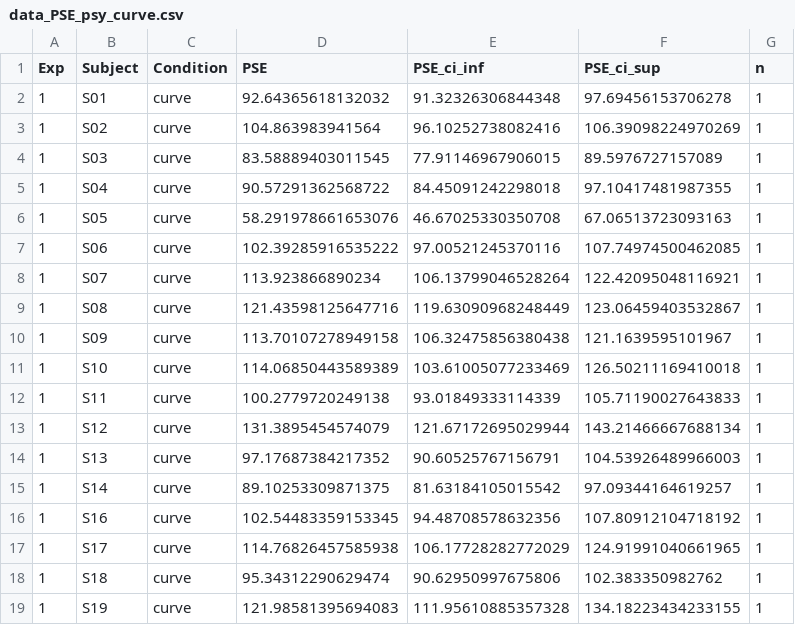
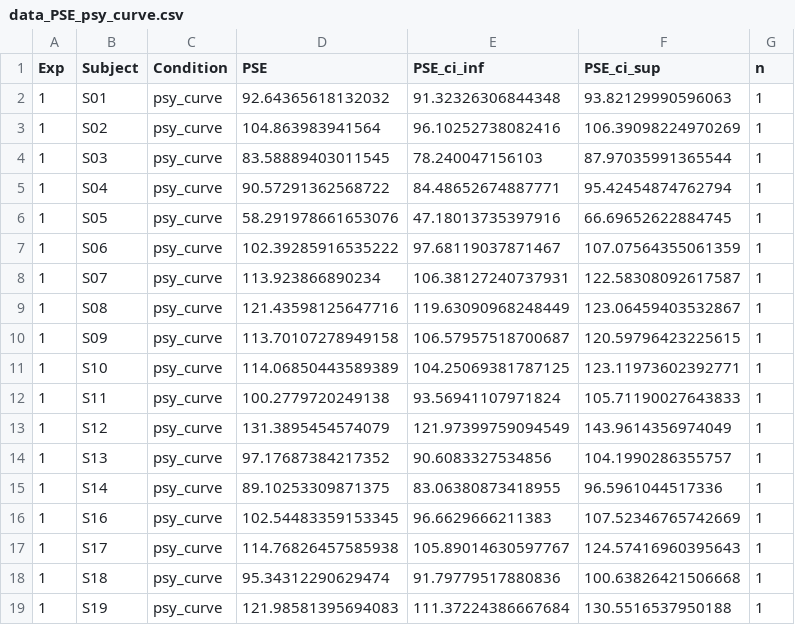
Before and after one commit to petcheme/pps2021, a CSV file: data/data_PSE_psy_curve.csv, drawn as a sheet; only a part is shown; the diff covers the shown part only.

```diff
--- a/data/data_PSE_psy_curve.csv
+++ b/data/data_PSE_psy_curve.csv
@@ -1,19 +1,19 @@
 Exp,Subject,Condition,PSE,PSE_ci_inf,PSE_ci_sup,n
-1,S01,curve,92.64365618132032,91.32326306844348,97.69456153706278,1
-1,S02,curve,104.863983941564,96.10252738082416,106.39098224970269,1
-1,S03,curve,83.58889403011545,77.91146967906015,89.5976727157089,1
-1,S04,curve,90.57291362568722,84.45091242298018,97.10417481987355,1
-1,S05,curve,58.291978661653076,46.67025330350708,67.06513723093163,1
-1,S06,curve,102.39285916535222,97.00521245370116,107.74974500462085,1
-1,S07,curve,113.923866890234,106.13799046528264,122.42095048116921,1
-1,S08,curve,121.43598125647716,119.63090968248449,123.06459403532867,1
-1,S09,curve,113.70107278949158,106.32475856380438,121.1639595101967,1
-1,S10,curve,114.06850443589389,103.61005077233469,126.50211169410018,1
-1,S11,curve,100.2779720249138,93.01849333114339,105.71190027643833,1
-1,S12,curve,131.3895454574079,121.67172695029944,143.21466667688134,1
-1,S13,curve,97.17687384217352,90.60525767156791,104.53926489966003,1
-1,S14,curve,89.10253309871375,81.63184105015542,97.09344164619257,1
-1,S16,curve,102.54483359153345,94.48708578632356,107.80912104718192,1
-1,S17,curve,114.76826457585938,106.17728282772029,124.91991040661965,1
-1,S18,curve,95.34312290629474,90.62950997675806,102.383350982762,1
-1,S19,curve,121.98581395694083,111.95610885357328,134.18223434233155,1
+1,S01,psy_curve,92.64365618132032,91.32326306844348,93.82129990596063,1
+1,S02,psy_curve,104.863983941564,96.10252738082416,106.39098224970269,1
+1,S03,psy_curve,83.58889403011545,78.240047156103,87.97035991365544,1
+1,S04,psy_curve,90.57291362568722,84.48652674887771,95.42454874762794,1
+1,S05,psy_curve,58.291978661653076,47.18013735397916,66.69652622884745,1
+1,S06,psy_curve,102.39285916535222,97.68119037871467,107.07564355061359,1
+1,S07,psy_curve,113.923866890234,106.38127240737931,122.58308092617587,1
+1,S08,psy_curve,121.43598125647716,119.63090968248449,123.06459403532867,1
+1,S09,psy_curve,113.70107278949158,106.57957518700687,120.59796423225615,1
+1,S10,psy_curve,114.06850443589389,104.25069381787125,123.11973602392771,1
+1,S11,psy_curve,100.2779720249138,93.56941107971824,105.71190027643833,1
+1,S12,psy_curve,131.3895454574079,121.97399759094549,143.9614356974049,1
+1,S13,psy_curve,97.17687384217352,90.6083327534856,104.1990286355757,1
+1,S14,psy_curve,89.10253309871375,83.06380873418955,96.5961044517336,1
+1,S16,psy_curve,102.54483359153345,96.6629666211383,107.52346765742669,1
+1,S17,psy_curve,114.76826457585938,105.89014630597767,124.57416960395643,1
+1,S18,psy_curve,95.34312290629474,91.79779517880836,100.63826421506668,1
+1,S19,psy_curve,121.98581395694083,111.37224386667684,130.5516537950188,1
```
Also changed, not shown: 1 added row and 107 edited cells elsewhere in this file, 1 other file.
